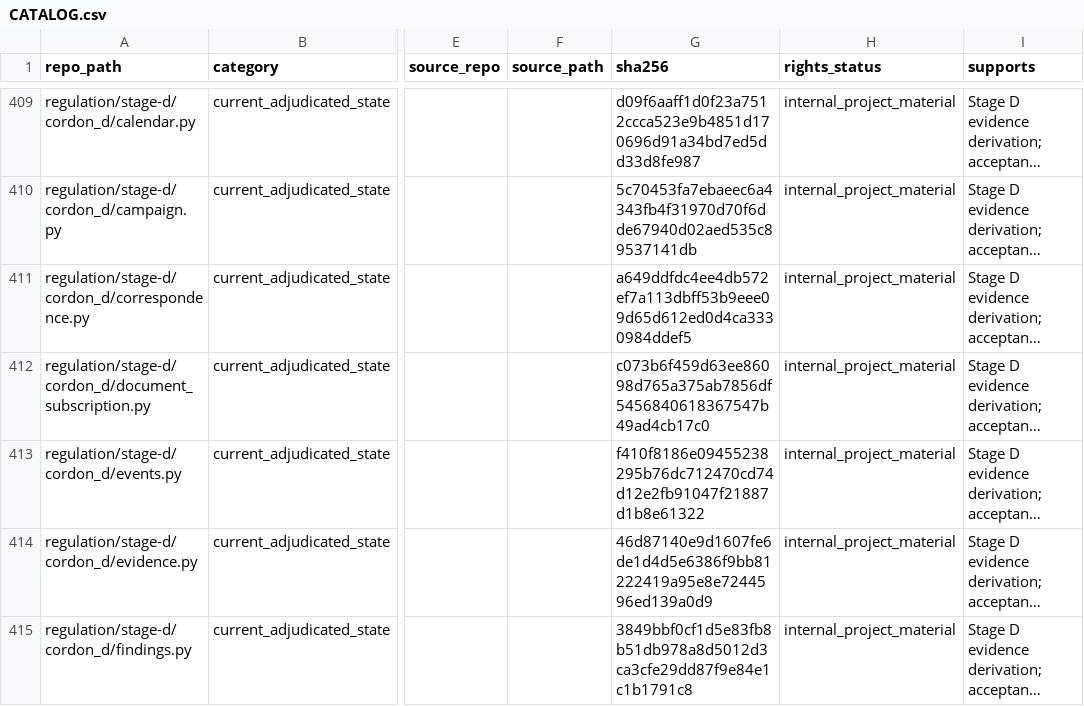
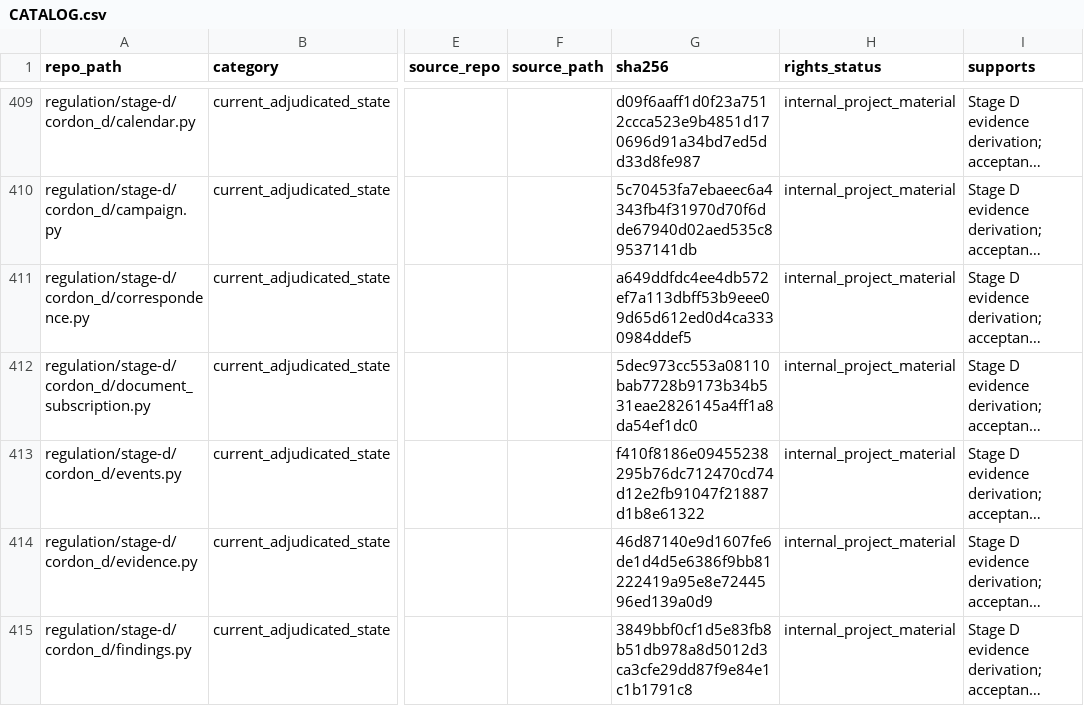
Before and after one commit to owassmer/CORDON, a CSV file: corpus/CATALOG.csv, drawn as a sheet; only a part is shown, gaps mark what is left out; long unchanged cells end in …; the diff covers the shown part only; the diff names each change by its address in the sheet, - before the commit and + after, or states it on an @@ line.

```diff
--- a/corpus/CATALOG.csv
+++ b/corpus/CATALOG.csv
-G412 (sha256): c073b6f459d63ee86098d765a375ab7856df5456840618367547b49ad4cb17c0
+G412 (sha256): 5dec973cc553a08110bab7728b9173b34b531eae2826145a4ff1a8da54ef1dc0
```
Also changed, not shown: 4 added rows and 10 edited cells elsewhere in this file, 15 other files.
